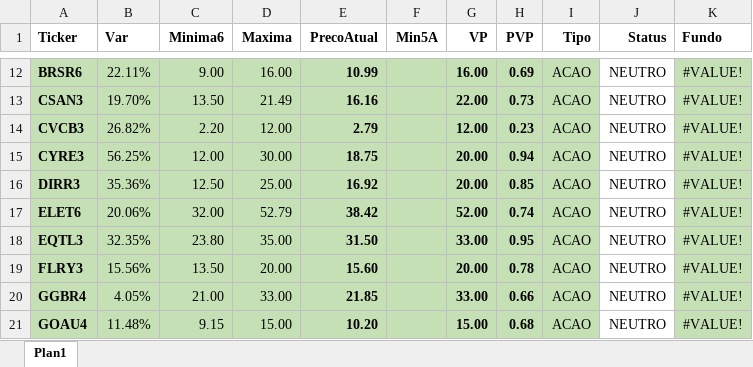
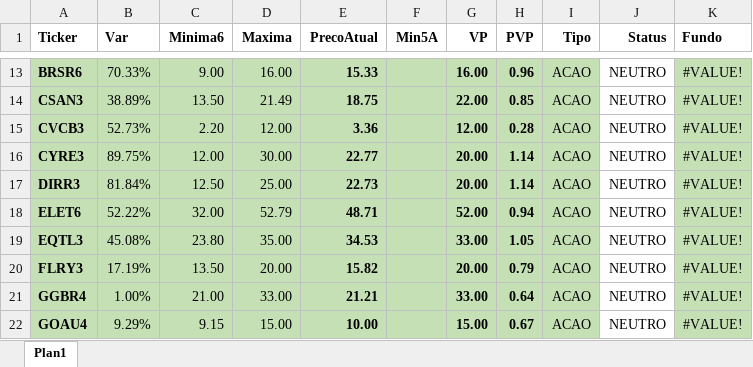
Before and after one commit to ebilieri/cotacao_metatrader5, an Excel workbook: ativos.xlsx, sheet Plan1, drawn as a sheet; only a part is shown, gaps mark what is left out; values as stored, in another font and other column widths than the file's, no borders; conditional formats not drawn; addresses are those after the commit; the diff covers the shown part only; the diff names each change by its address in the sheet, - before the commit and + after, or states it on an @@ line.

Commit message:
ajuste verificacao de preco

```diff
--- a/ativos.xlsx (sheet Plan1)
+++ b/ativos.xlsx (sheet Plan1)
-B13 (Var): 22.11%
+B13 (Var): 70.33%
-E13 (PrecoAtual): 10.99
+E13 (PrecoAtual): 15.33
-H13 (PVP): 0.69
+H13 (PVP): 0.96
-B14 (Var): 19.70%
+B14 (Var): 38.89%
-E14 (PrecoAtual): 16.16
+E14 (PrecoAtual): 18.75
-H14 (PVP): 0.73
+H14 (PVP): 0.85
-B15 (Var): 26.82%
+B15 (Var): 52.73%
-E15 (PrecoAtual): 2.79
+E15 (PrecoAtual): 3.36
-H15 (PVP): 0.23
+H15 (PVP): 0.28
-B16 (Var): 56.25%
+B16 (Var): 89.75%
-E16 (PrecoAtual): 18.75
+E16 (PrecoAtual): 22.77
-H16 (PVP): 0.94
+H16 (PVP): 1.14
-B17 (Var): 35.36%
+B17 (Var): 81.84%
-E17 (PrecoAtual): 16.92
+E17 (PrecoAtual): 22.73
-H17 (PVP): 0.85
+H17 (PVP): 1.14
-B18 (Var): 20.06%
+B18 (Var): 52.22%
-E18 (PrecoAtual): 38.42
+E18 (PrecoAtual): 48.71
-H18 (PVP): 0.74
+H18 (PVP): 0.94
-B19 (Var): 32.35%
+B19 (Var): 45.08%
-E19 (PrecoAtual): 31.50
+E19 (PrecoAtual): 34.53
-H19 (PVP): 0.95
+H19 (PVP): 1.05
-B20 (Var): 15.56%
+B20 (Var): 17.19%
-E20 (PrecoAtual): 15.60
+E20 (PrecoAtual): 15.82
-H20 (PVP): 0.78
+H20 (PVP): 0.79
-B21 (Var): 4.05%
+B21 (Var): 1.00%
-E21 (PrecoAtual): 21.85
+E21 (PrecoAtual): 21.21
-H21 (PVP): 0.66
+H21 (PVP): 0.64
-B22 (Var): 11.48%
+B22 (Var): 9.29%
-E22 (PrecoAtual): 10.20
+E22 (PrecoAtual): 10.00
-H22 (PVP): 0.68
+H22 (PVP): 0.67
```
Also changed, not shown: 1 added row, 1 removed row and 409 edited cells elsewhere in this sheet, formulas that keep their value, 1 other file.
